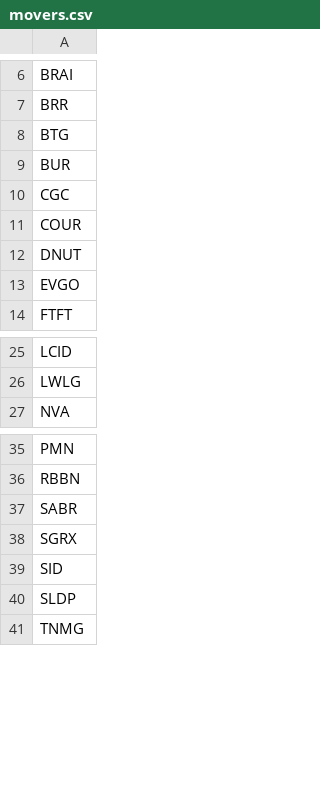
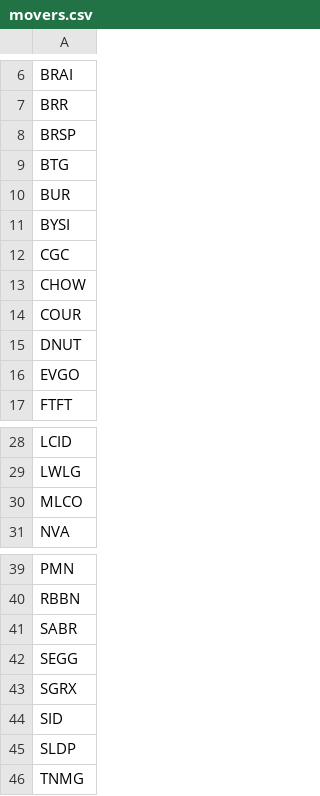
Before and after one commit to aligaam2-art/pennybot, a CSV file: journal/days/2026-11-02/movers.csv, drawn as a sheet; only a part is shown, gaps mark what is left out; the diff names each change by its address in the sheet, - before the commit and + after, or states it on an @@ line.

```diff
--- a/journal/days/2026-11-02/movers.csv
+++ b/journal/days/2026-11-02/movers.csv
+row 8: BRSP
+row 11: BYSI
+row 13: CHOW
+row 30: MLCO
+row 42: SEGG
```
Also changed, not shown: journal/days/2026-11-02/watchlist.csv, journal/trades.csv, 1 other file.
